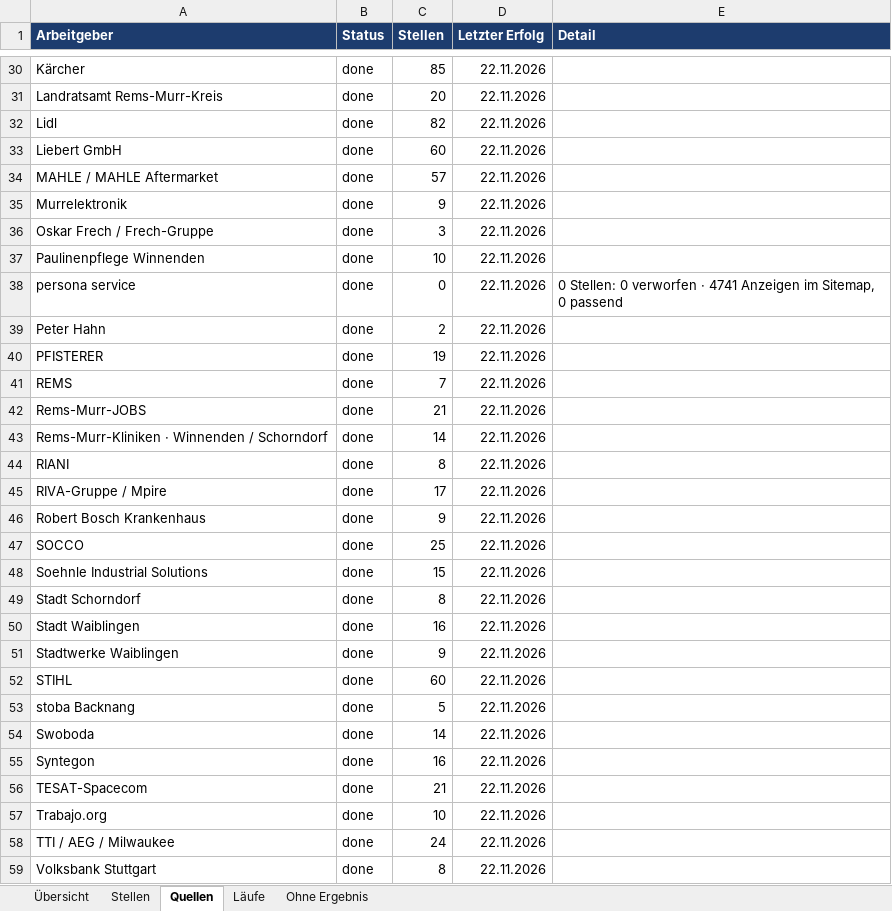
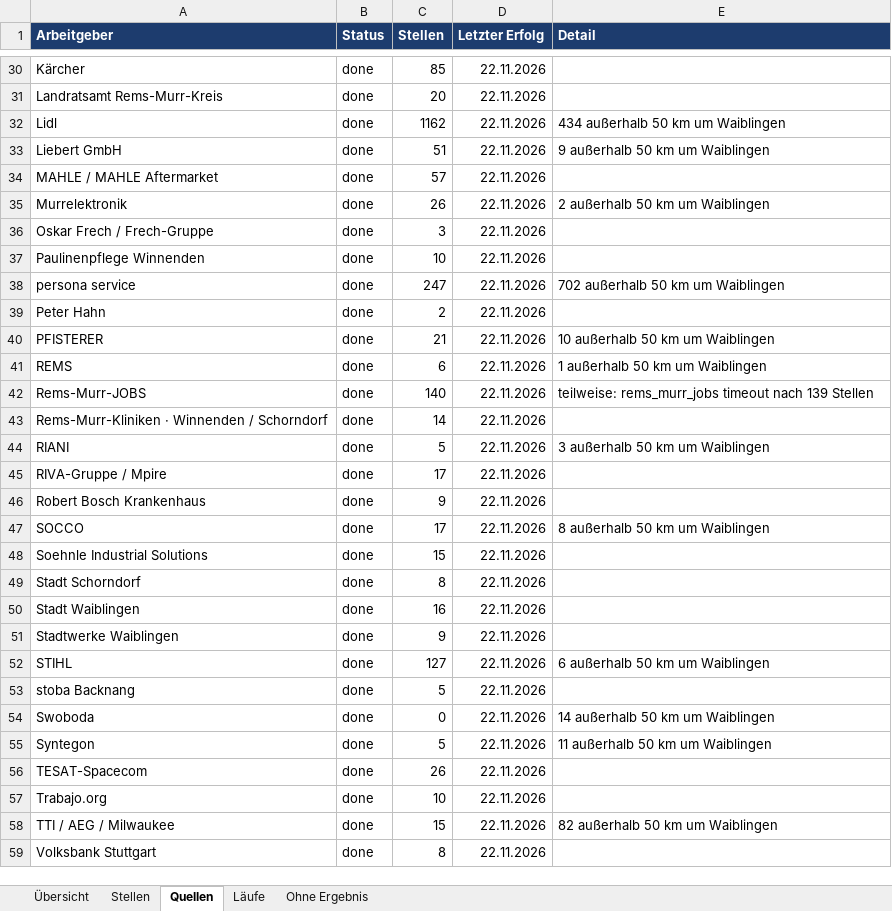
Before and after one commit to Penetrationpasi-hub/ScrapJobs, an Excel workbook: stellen.xlsx, sheet Quellen, drawn as a sheet; only a part is shown, gaps mark what is left out; values as stored, in another font and other column widths than the file's, no borders; the diff covers the shown part only; the diff names each change by its address in the sheet, - before the commit and + after, or states it on an @@ line.

Commit message:
Stellenkatalog 2026-11-22

```diff
--- a/stellen.xlsx (sheet Quellen)
+++ b/stellen.xlsx (sheet Quellen)
-C32 (Stellen): 82
+C32 (Stellen): 1162
-E32 (Detail): (empty)
+E32 (Detail): 434 außerhalb 50 km um Waiblingen
-C33 (Stellen): 60
+C33 (Stellen): 51
-E33 (Detail): (empty)
+E33 (Detail): 9 außerhalb 50 km um Waiblingen
-C35 (Stellen): 9
+C35 (Stellen): 26
-E35 (Detail): (empty)
+E35 (Detail): 2 außerhalb 50 km um Waiblingen
-C38 (Stellen): 0
+C38 (Stellen): 247
-E38 (Detail): 0 Stellen: 0 verworfen · 4741 Anzeigen im Sitemap, 0 passend
+E38 (Detail): 702 außerhalb 50 km um Waiblingen
-C40 (Stellen): 19
+C40 (Stellen): 21
-E40 (Detail): (empty)
+E40 (Detail): 10 außerhalb 50 km um Waiblingen
-C41 (Stellen): 7
+C41 (Stellen): 6
-E41 (Detail): (empty)
+E41 (Detail): 1 außerhalb 50 km um Waiblingen
-C42 (Stellen): 21
+C42 (Stellen): 140
-E42 (Detail): (empty)
+E42 (Detail): teilweise: rems_murr_jobs timeout nach 139 Stellen
-C44 (Stellen): 8
+C44 (Stellen): 5
-E44 (Detail): (empty)
+E44 (Detail): 3 außerhalb 50 km um Waiblingen
-C47 (Stellen): 25
+C47 (Stellen): 17
-E47 (Detail): (empty)
+E47 (Detail): 8 außerhalb 50 km um Waiblingen
-C52 (Stellen): 60
+C52 (Stellen): 127
-E52 (Detail): (empty)
+E52 (Detail): 6 außerhalb 50 km um Waiblingen
-C54 (Stellen): 14
+C54 (Stellen): 0
-E54 (Detail): (empty)
+E54 (Detail): 14 außerhalb 50 km um Waiblingen
-C55 (Stellen): 16
+C55 (Stellen): 5
-E55 (Detail): (empty)
+E55 (Detail): 11 außerhalb 50 km um Waiblingen
-C56 (Stellen): 21
+C56 (Stellen): 26
-C58 (Stellen): 24
+C58 (Stellen): 15
-E58 (Detail): (empty)
+E58 (Detail): 82 außerhalb 50 km um Waiblingen
```
Also changed, not shown: 2 added rows, 2 removed rows and 18 edited cells elsewhere in this sheet, sheet Stellen, sheet Läufe, sheet Ohne Ergebnis, sheet Übersicht, 3 other files.
